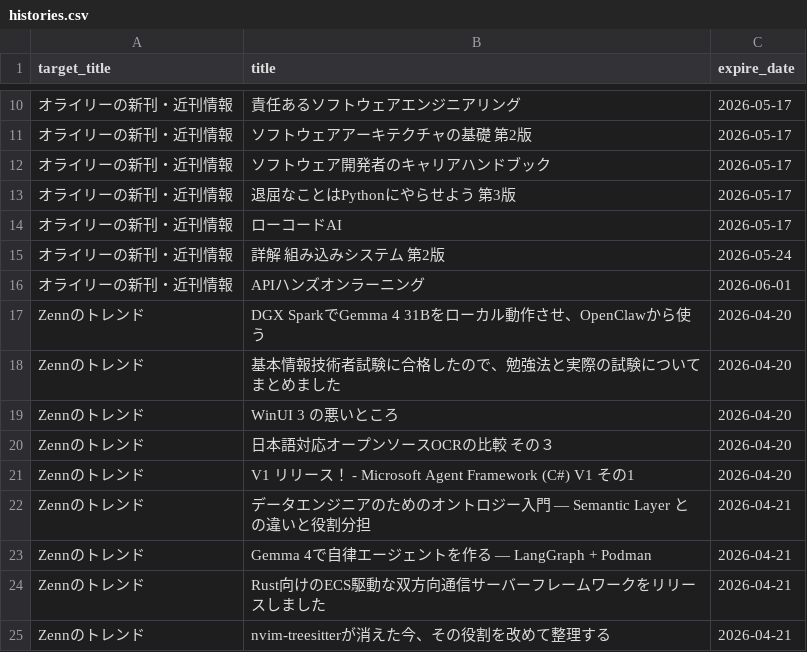
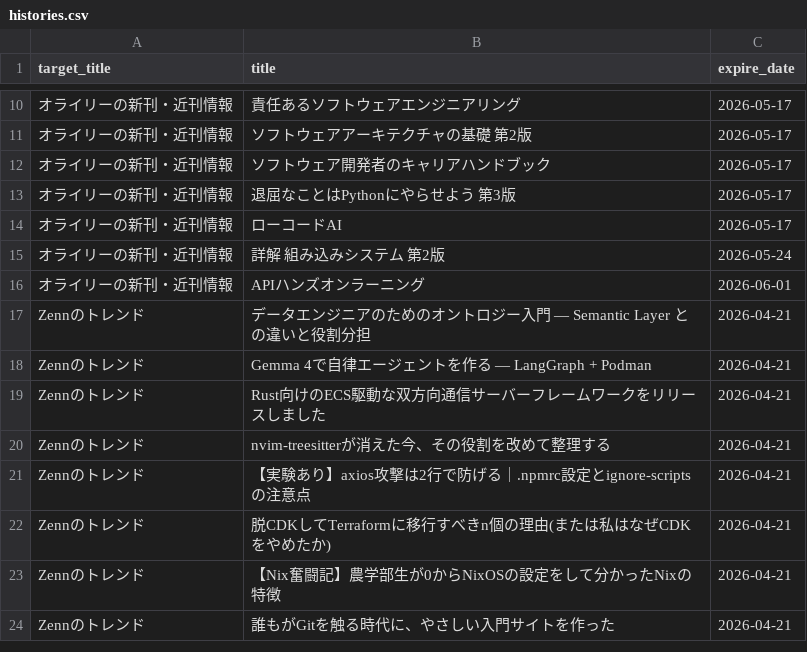
Before and after one commit to grazie-a-k-a-keita/rss-reader, a CSV file: src/data/histories.csv, drawn as a sheet; only a part is shown, gaps mark what is left out; the shorter side is filled out with more unchanged rows; the diff covers the shown part only.

```diff
--- a/src/data/histories.csv
+++ b/src/data/histories.csv
@@ -16,7 +16,2 @@ target_title,title,expire_date
 オライリーの新刊・近刊情報,APIハンズオンラーニング,2026-06-01
-Zennのトレンド,DGX SparkでGemma 4 31Bをローカル動作させ、OpenClawから使う,2026-04-20
-Zennのトレンド,基本情報技術者試験に合格したので、勉強法と実際の試験についてまとめました,2026-04-20
-Zennのトレンド,WinUI 3 の悪いところ,2026-04-20
-Zennのトレンド,日本語対応オープンソースOCRの比較 その３,2026-04-20
-Zennのトレンド,V1 リリース！ - Microsoft Agent Framework (C#) V1 その1,2026-04-20
 Zennのトレンド,データエンジニアのためのオントロジー入門 ― Semantic Layer との違いと役割分担,2026-04-21
```
Also changed, not shown: 20 added rows elsewhere in this file.
